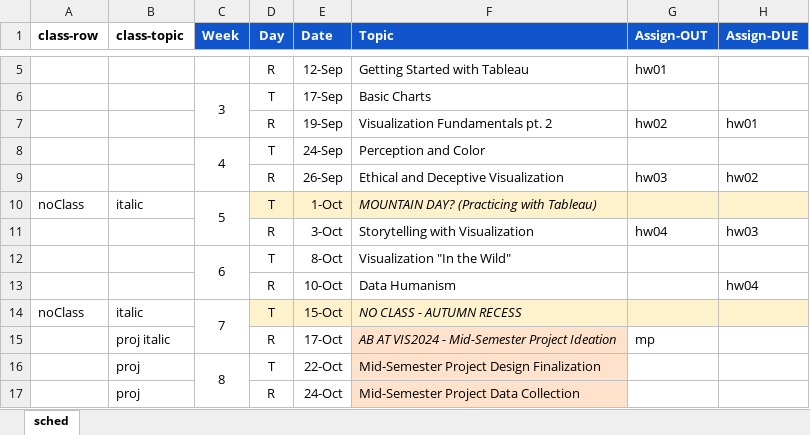
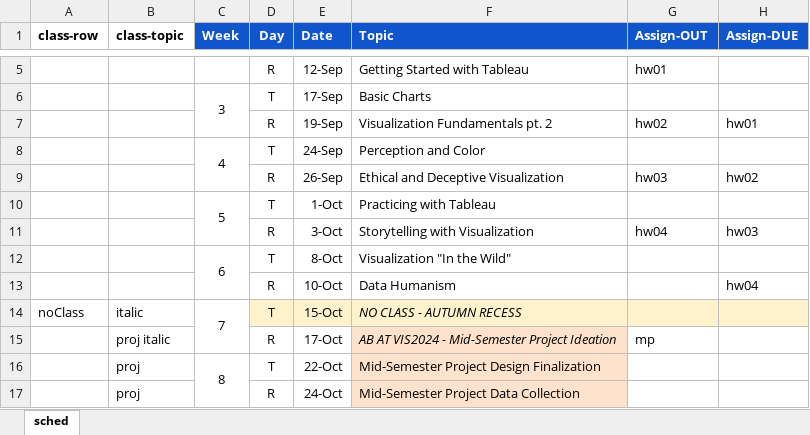
Before and after one commit to amosca01/SDS-CSC109, an Excel workbook: assets/sched.xlsx, sheet sched, drawn as a sheet; only a part is shown, gaps mark what is left out; values as stored, in another font and other column widths than the file's, no borders; the diff names each change by its address in the sheet, - before the commit and + after, or states it on an @@ line.

Commit message:
sched

```diff
--- a/assets/sched.xlsx (sheet sched)
+++ b/assets/sched.xlsx (sheet sched)
-A10 (class-row): noClass
+A10 (class-row): (empty)
-B10 (class-topic): italic
+B10 (class-topic): (empty)
-D10:H10 fill: #FEF2CD
+D10:H10 fill: none
-F10 (Topic): MOUNTAIN DAY? (Practicing with Tableau)
+F10 (Topic): Practicing with Tableau
-F10 italic: on
+F10 italic: off
```
Also changed, not shown: 1 other file.
